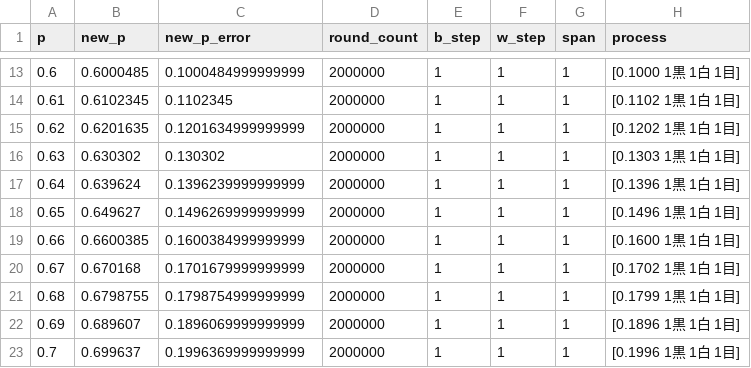
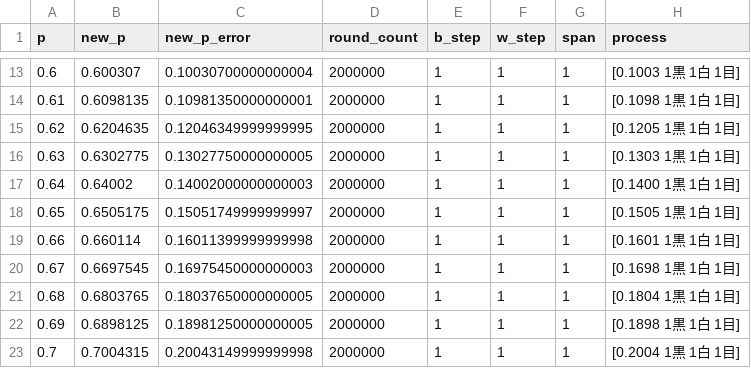
Before and after one commit to muzudho/sente-win-rate-70-percent-problem, a CSV file: data/generate_even_when_alternating_turn.csv, drawn as a sheet; only a part is shown, gaps mark what is left out; the diff covers the shown part only.

```diff
--- a/data/generate_even_when_alternating_turn.csv
+++ b/data/generate_even_when_alternating_turn.csv
@@ -13,11 +13,11 @@ p,new_p,new_p_error,round_count,b_step,w_step,span,process
-0.6,0.6000485,0.1000484999999999,2000000,1,1,1,[0.1000 1黒 1白 1目]
-0.61,0.6102345,0.1102345,2000000,1,1,1,[0.1102 1黒 1白 1目]
-0.62,0.6201635,0.1201634999999999,2000000,1,1,1,[0.1202 1黒 1白 1目]
-0.63,0.630302,0.130302,2000000,1,1,1,[0.1303 1黒 1白 1目]
-0.64,0.639624,0.1396239999999999,2000000,1,1,1,[0.1396 1黒 1白 1目]
-0.65,0.649627,0.1496269999999999,2000000,1,1,1,[0.1496 1黒 1白 1目]
-0.66,0.6600385,0.1600384999999999,2000000,1,1,1,[0.1600 1黒 1白 1目]
-0.67,0.670168,0.1701679999999999,2000000,1,1,1,[0.1702 1黒 1白 1目]
-0.68,0.6798755,0.1798754999999999,2000000,1,1,1,[0.1799 1黒 1白 1目]
-0.69,0.689607,0.1896069999999999,2000000,1,1,1,[0.1896 1黒 1白 1目]
-0.7,0.699637,0.1996369999999999,2000000,1,1,1,[0.1996 1黒 1白 1目]
+0.6,0.600307,0.10030700000000004,2000000,1,1,1,[0.1003 1黒 1白 1目]
+0.61,0.6098135,0.10981350000000001,2000000,1,1,1,[0.1098 1黒 1白 1目]
+0.62,0.6204635,0.12046349999999995,2000000,1,1,1,[0.1205 1黒 1白 1目]
+0.63,0.6302775,0.13027750000000005,2000000,1,1,1,[0.1303 1黒 1白 1目]
+0.64,0.64002,0.14002000000000003,2000000,1,1,1,[0.1400 1黒 1白 1目]
+0.65,0.6505175,0.15051749999999997,2000000,1,1,1,[0.1505 1黒 1白 1目]
+0.66,0.660114,0.16011399999999998,2000000,1,1,1,[0.1601 1黒 1白 1目]
+0.67,0.6697545,0.16975450000000003,2000000,1,1,1,[0.1698 1黒 1白 1目]
+0.68,0.6803765,0.18037650000000005,2000000,1,1,1,[0.1804 1黒 1白 1目]
+0.69,0.6898125,0.18981250000000005,2000000,1,1,1,[0.1898 1黒 1白 1目]
+0.7,0.7004315,0.20043149999999998,2000000,1,1,1,[0.2004 1黒 1白 1目]
```
Also changed, not shown: 123 edited cells elsewhere in this file, data/generate_even_when_frozen_turn.csv, 10 other files.
